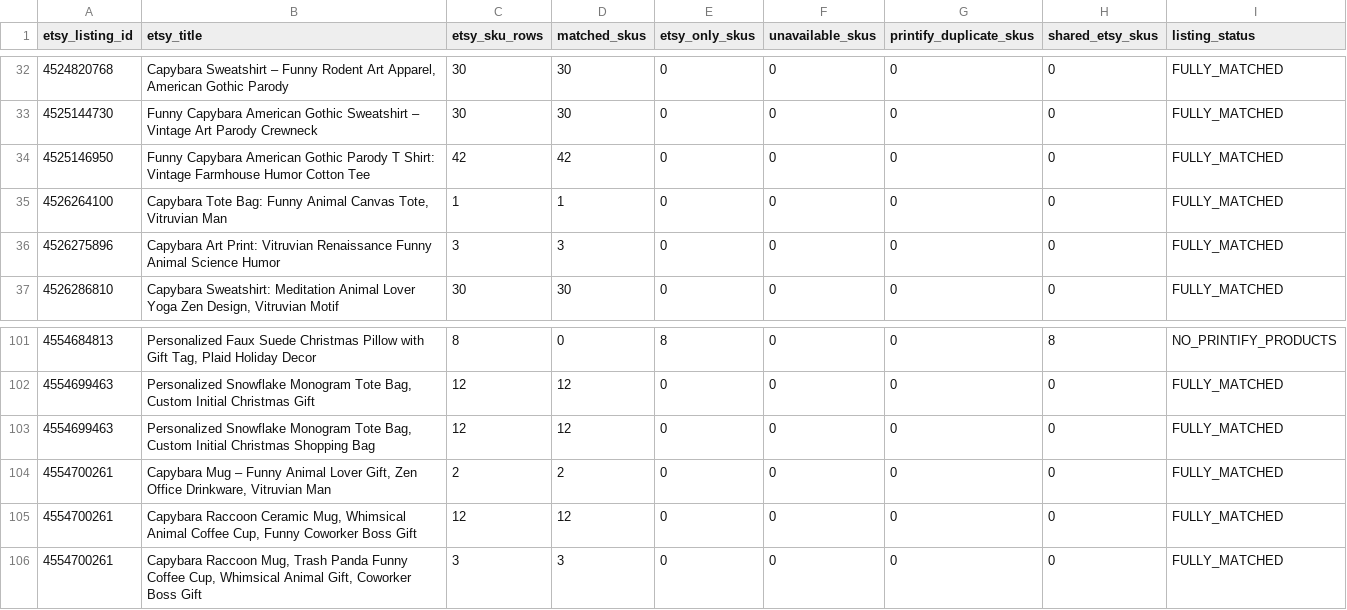
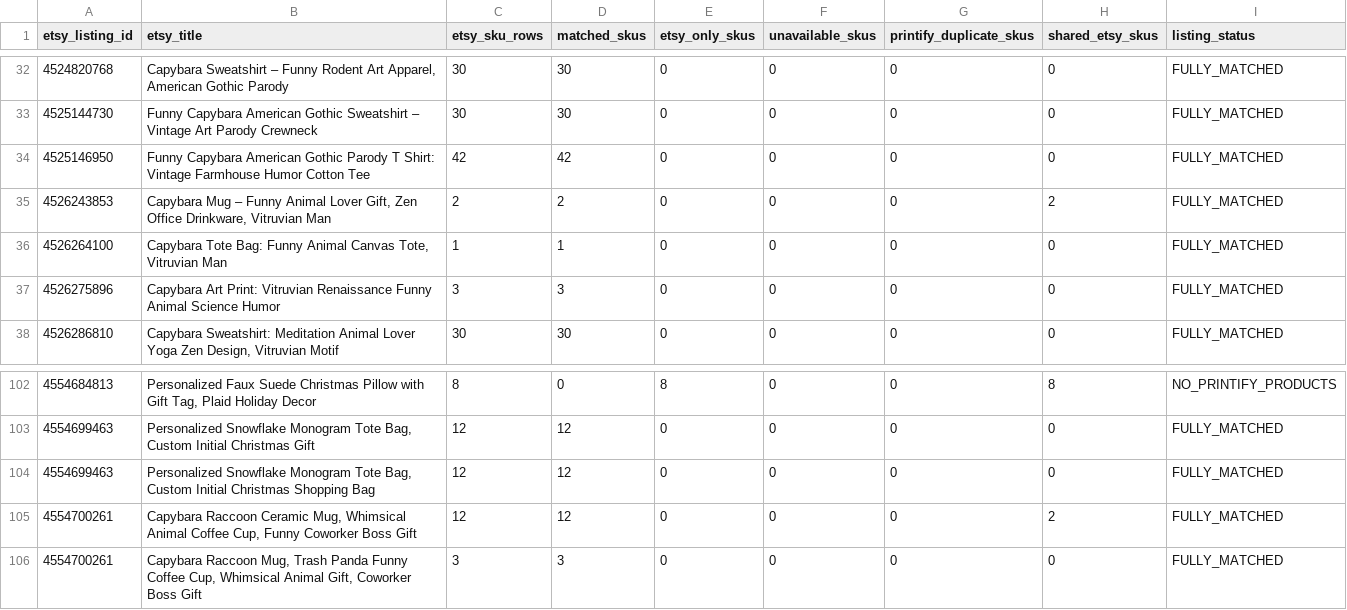
Before and after one commit to Tichu-Guru/Rob-etsy-store, a CSV file: output/listing_summary.csv, drawn as a sheet; only a part is shown, gaps mark what is left out.

```diff
--- a/output/listing_summary.csv
+++ b/output/listing_summary.csv
@@ -34,2 +34,3 @@ etsy_listing_id,etsy_title,etsy_sku_rows,matched_skus,etsy_only_skus,unavailable
 4525146950,Funny Capybara American Gothic Parody T Shirt: Vintage Farmhouse Humor Cotton Tee,42,42,0,0,0,0,FULLY_MATCHED
+4526243853,"Capybara Mug – Funny Animal Lover Gift, Zen Office Drinkware, Vitruvian Man",2,2,0,0,0,2,FULLY_MATCHED
 4526264100,"Capybara Tote Bag: Funny Animal Canvas Tote, Vitruvian Man",1,1,0,0,0,0,FULLY_MATCHED
@@ -103,4 +104,3 @@ etsy_listing_id,etsy_title,etsy_sku_rows,matched_skus,etsy_only_skus,unavailable
 4554699463,"Personalized Snowflake Monogram Tote Bag, Custom Initial Christmas Shopping Bag",12,12,0,0,0,0,FULLY_MATCHED
-4554700261,"Capybara Mug – Funny Animal Lover Gift, Zen Office Drinkware, Vitruvian Man",2,2,0,0,0,0,FULLY_MATCHED
-4554700261,"Capybara Raccoon Ceramic Mug, Whimsical Animal Coffee Cup, Funny Coworker Boss Gift",12,12,0,0,0,0,FULLY_MATCHED
+4554700261,"Capybara Raccoon Ceramic Mug, Whimsical Animal Coffee Cup, Funny Coworker Boss Gift",12,12,0,0,0,2,FULLY_MATCHED
 4554700261,"Capybara Raccoon Mug, Trash Panda Funny Coffee Cup, Whimsical Animal Gift, Coworker Boss Gift",3,3,0,0,0,0,FULLY_MATCHED
```
Also changed, not shown: output/listing_profitability.csv, output/low_profit_listings.csv, 4 other files.
